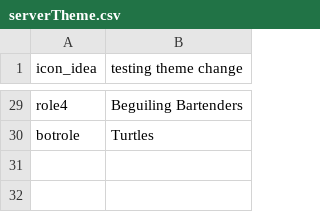
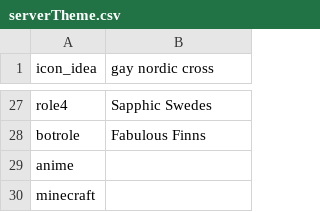
Before and after one commit to leeann-chu/clipboard-bot, a CSV file: data/serverTheme.csv, drawn as a sheet; only a part is shown, gaps mark what is left out; addresses are those after the commit; the diff covers the shown part only; the diff names each change by its address in the sheet, - before the commit and + after, or states it on an @@ line.

```diff
--- a/data/serverTheme.csv
+++ b/data/serverTheme.csv
-B1: testing theme change
+B1: gay nordic cross
-B27 (gay nordic cross): Beguiling Bartenders
+B27 (gay nordic cross): Sapphic Swedes
-B28 (gay nordic cross): Turtles
+B28 (gay nordic cross): Fabulous Finns
+row 29: anime
+row 30: minecraft
```
Also changed, not shown: 2 removed rows and 20 edited cells elsewhere in this file, 5 other files.
